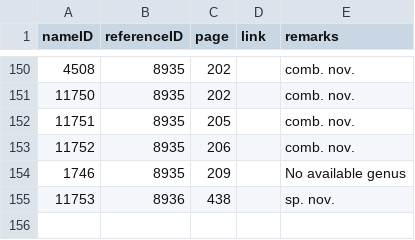
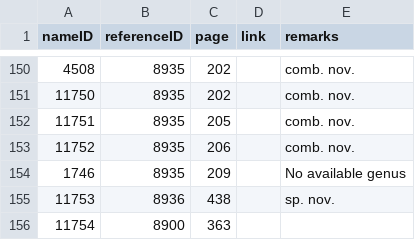
Before and after one commit to dhobern/Gelechiidae, a CSV file: coldp/data/namereference.csv, drawn as a sheet; only a part is shown, gaps mark what is left out; the diff names each change by its address in the sheet, - before the commit and + after, or states it on an @@ line.

```diff
--- a/coldp/data/namereference.csv
+++ b/coldp/data/namereference.csv
+row 156: 11754 | 8900 | 363
```
Also changed, not shown: coldp/data/distribution.csv, coldp/data/reference.csv, 4 other files.
